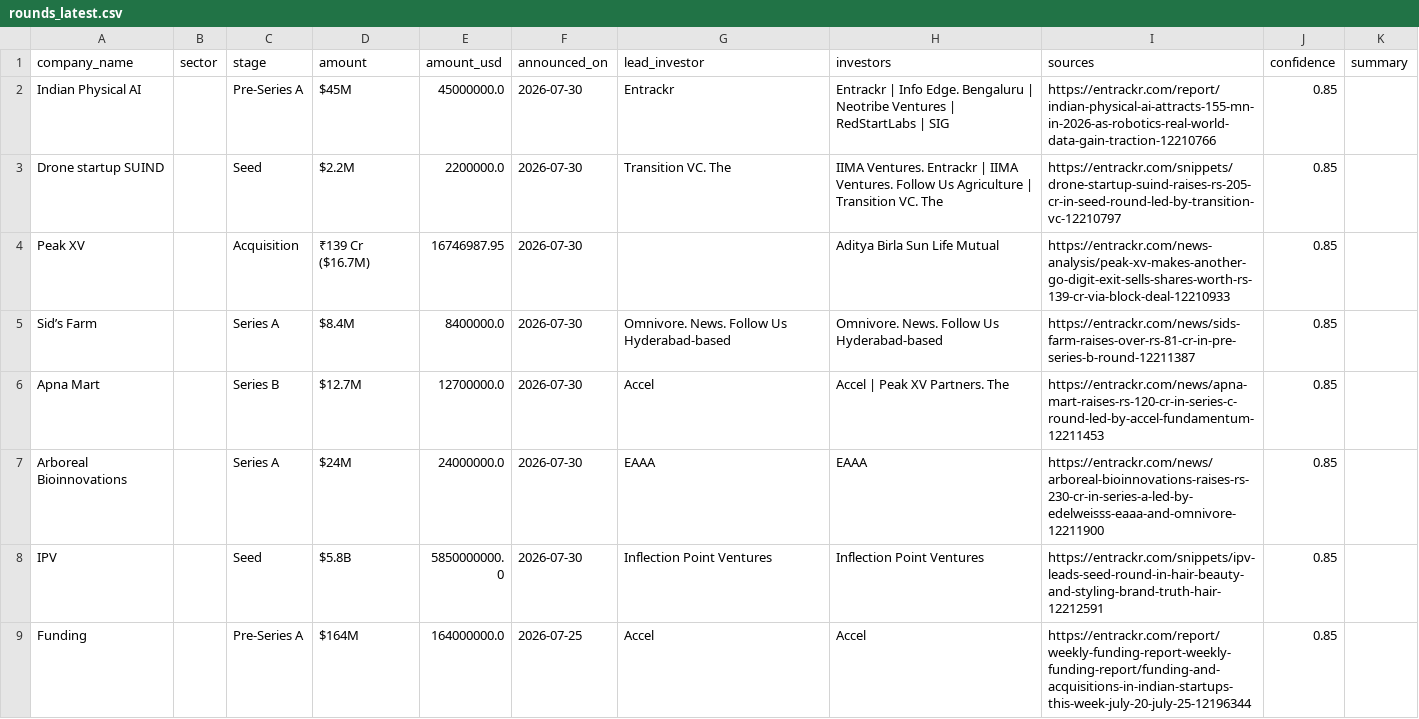
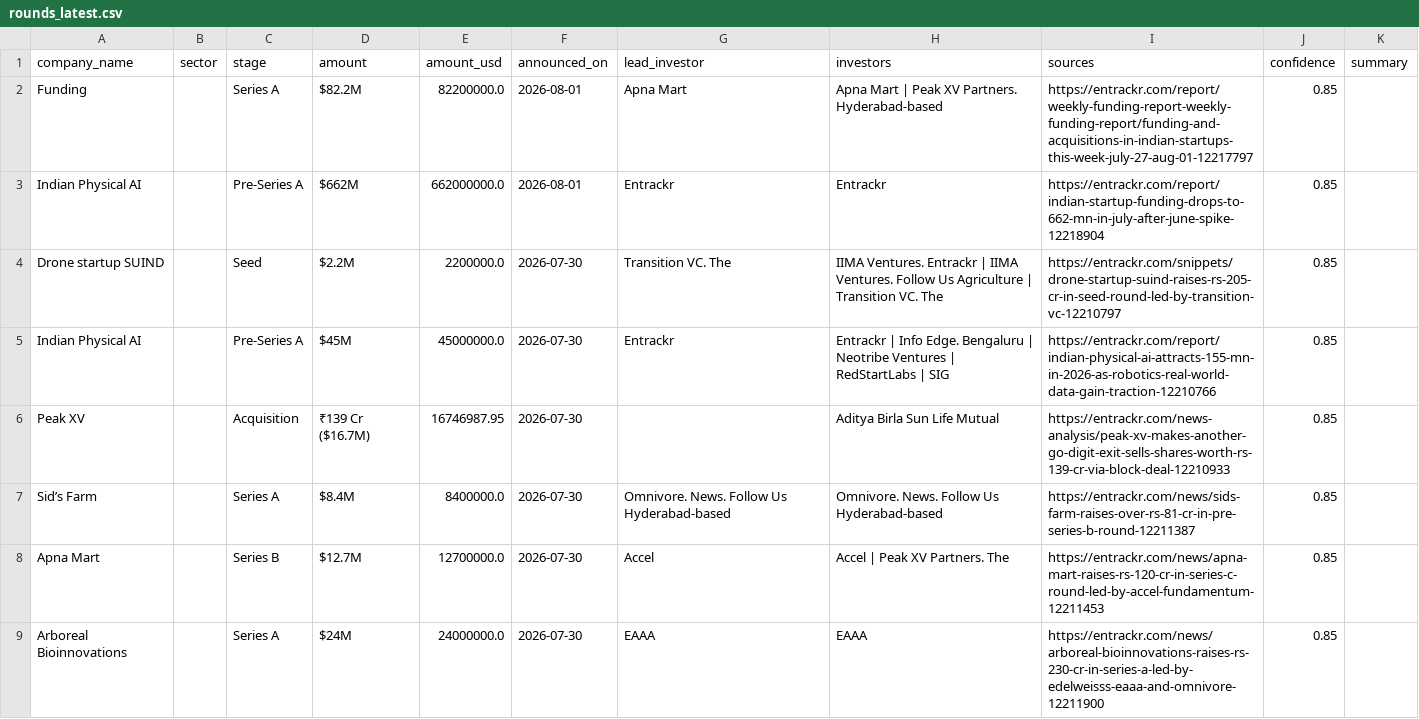
Before and after one commit to ryrk1020/indian-funding-pipeline, a CSV file: docs/rounds_latest.csv, drawn as a sheet; only a part is shown; the shorter side is filled out with more unchanged rows; the diff covers the shown part only.

```diff
--- a/docs/rounds_latest.csv
+++ b/docs/rounds_latest.csv
@@ -1,4 +1,6 @@
 company_name,sector,stage,amount,amount_usd,announced_on,lead_investor,investors,sources,confidence,summary
+Funding,,Series A,$82.2M,82200000.0,2026-08-01,Apna Mart,Apna Mart | Peak XV Partners. Hyderabad-based,https://entrackr.com/report/weekly-funding-report-weekly-funding-report/funding-and-acquisitions-in-indian-startups-this-week-july-27-aug-01-12217797,0.85,
+Indian Physical AI,,Pre-Series A,$662M,662000000.0,2026-08-01,Entrackr,Entrackr,https://entrackr.com/report/indian-startup-funding-drops-to-662-mn-in-july-after-june-spike-12218904,0.85,
+Drone startup SUIND,,Seed,$2.2M,2200000.0,2026-07-30,Transition VC. The,IIMA Ventures. Entrackr | IIMA Ventures. Follow Us Agriculture | Transition VC. The,https://entrackr.com/snippets/drone-startup-suind-raises-rs-205-cr-in-seed-round-led-by-transition-vc-12210797,0.85,
 Indian Physical AI,,Pre-Series A,$45M,45000000.0,2026-07-30,Entrackr,Entrackr | Info Edge. Bengaluru | Neotribe Ventures | RedStartLabs | SIG,https://entrackr.com/report/indian-physical-ai-attracts-155-mn-in-2026-as-robotics-real-world-data-gain-traction-12210766,0.85,
-Drone startup SUIND,,Seed,$2.2M,2200000.0,2026-07-30,Transition VC. The,IIMA Ventures. Entrackr | IIMA Ventures. Follow Us Agriculture | Transition VC. The,https://entrackr.com/snippets/drone-startup-suind-raises-rs-205-cr-in-seed-round-led-by-transition-vc-12210797,0.85,
 Peak XV,,Acquisition,₹139 Cr ($16.7M),16746987.95,2026-07-30,,Aditya Birla Sun Life Mutual,https://entrackr.com/news-analysis/peak-xv-makes-another-go-digit-exit-sells-shares-worth-rs-139-cr-via-block-deal-12210933,0.85,
```
Also changed, not shown: 4 added rows, 3 removed rows, 1 moved row and 1 edited cell elsewhere in this file, exports/sample_rounds.csv, 3 other files.
